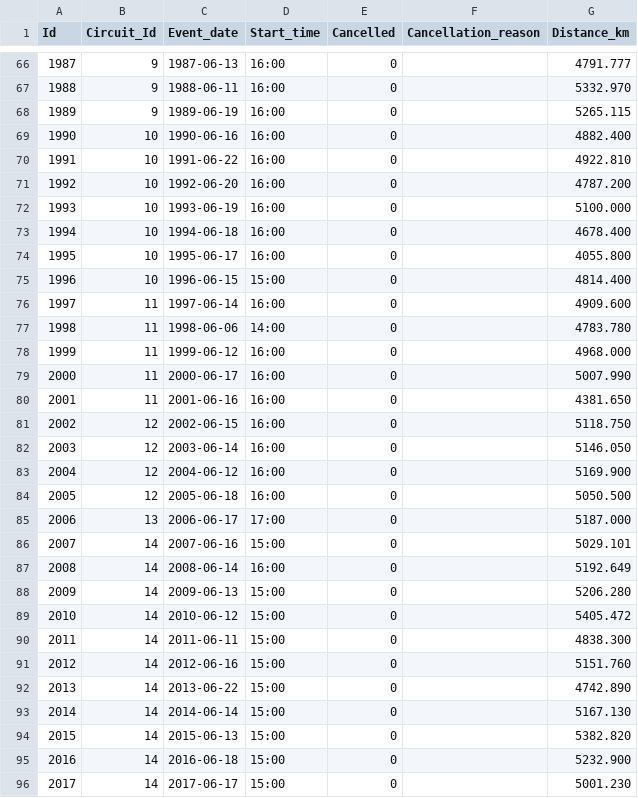
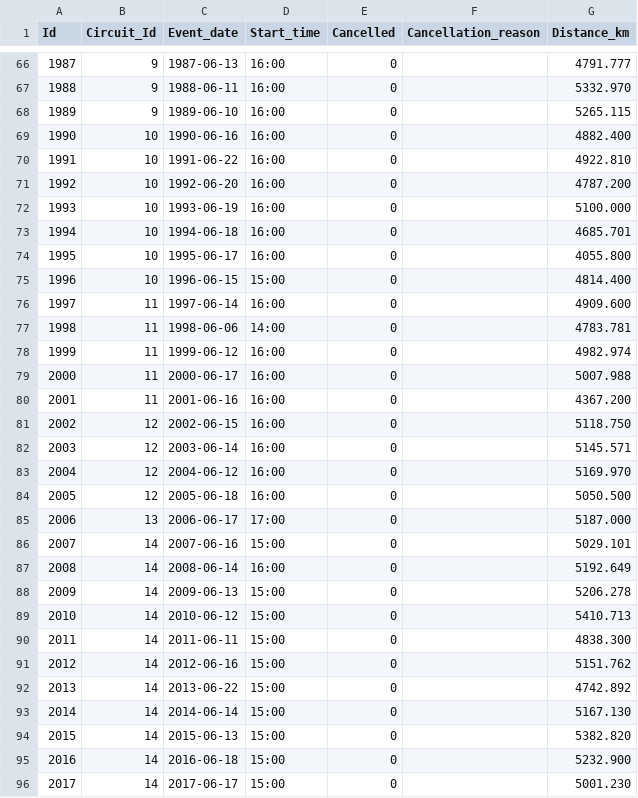
Before and after one commit to gdsotirov/lemans24, a CSV file: db/data/races.csv, drawn as a sheet; only a part is shown, gaps mark what is left out; the diff covers the shown part only.

Commit message:
Correct distances for 1939, 1953, 1956, 1957, 1958, 1960, 1962, 1970, 1971, 1977, 1989, 1994, 1998, 1999, 2000, 2001, 2003, 2004, 2009, 2010, 2012, 2013 and 2018, correct event date for 1989

```diff
--- a/db/data/races.csv
+++ b/db/data/races.csv
@@ -67,3 +67,3 @@ Id;Circuit_Id;Event_date;Start_time;Cancelled;Cancellation_reason;Distance_km
 1988;9;1988-06-11;16:00;0;;5332.970
-1989;9;1989-06-19;16:00;0;;5265.115
+1989;9;1989-06-10;16:00;0;;5265.115
 1990;10;1990-06-16;16:00;0;;4882.400
@@ -72,3 +72,3 @@ Id;Circuit_Id;Event_date;Start_time;Cancelled;Cancellation_reason;Distance_km
 1993;10;1993-06-19;16:00;0;;5100.000
-1994;10;1994-06-18;16:00;0;;4678.400
+1994;10;1994-06-18;16:00;0;;4685.701
 1995;10;1995-06-17;16:00;0;;4055.800
@@ -76,9 +76,9 @@ Id;Circuit_Id;Event_date;Start_time;Cancelled;Cancellation_reason;Distance_km
 1997;11;1997-06-14;16:00;0;;4909.600
-1998;11;1998-06-06;14:00;0;;4783.780
-1999;11;1999-06-12;16:00;0;;4968.000
-2000;11;2000-06-17;16:00;0;;5007.990
-2001;11;2001-06-16;16:00;0;;4381.650
+1998;11;1998-06-06;14:00;0;;4783.781
+1999;11;1999-06-12;16:00;0;;4982.974
+2000;11;2000-06-17;16:00;0;;5007.988
+2001;11;2001-06-16;16:00;0;;4367.200
 2002;12;2002-06-15;16:00;0;;5118.750
-2003;12;2003-06-14;16:00;0;;5146.050
-2004;12;2004-06-12;16:00;0;;5169.900
+2003;12;2003-06-14;16:00;0;;5145.571
+2004;12;2004-06-12;16:00;0;;5169.970
 2005;12;2005-06-18;16:00;0;;5050.500
@@ -87,7 +87,7 @@ Id;Circuit_Id;Event_date;Start_time;Cancelled;Cancellation_reason;Distance_km
 2008;14;2008-06-14;16:00;0;;5192.649
-2009;14;2009-06-13;15:00;0;;5206.280
-2010;14;2010-06-12;15:00;0;;5405.472
+2009;14;2009-06-13;15:00;0;;5206.278
+2010;14;2010-06-12;15:00;0;;5410.713
 2011;14;2011-06-11;15:00;0;;4838.300
-2012;14;2012-06-16;15:00;0;;5151.760
-2013;14;2013-06-22;15:00;0;;4742.890
+2012;14;2012-06-16;15:00;0;;5151.762
+2013;14;2013-06-22;15:00;0;;4742.892
 2014;14;2014-06-14;15:00;0;;5167.130
```
Also changed, not shown: 11 edited cells elsewhere in this file.
